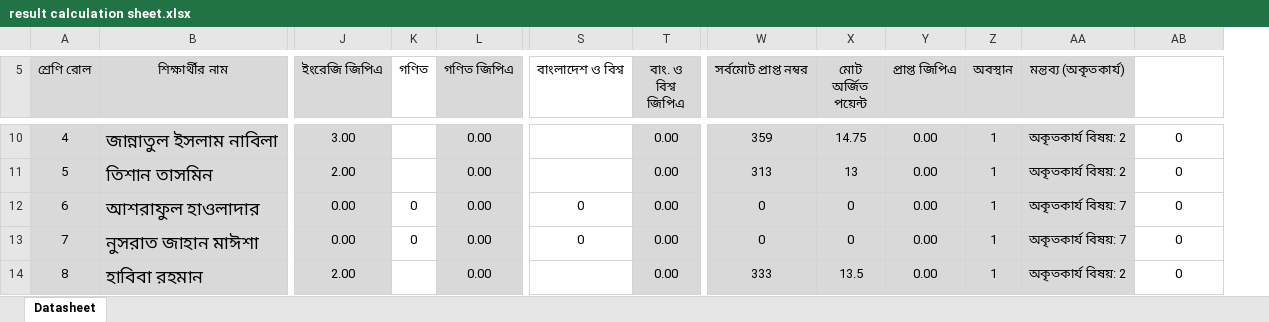
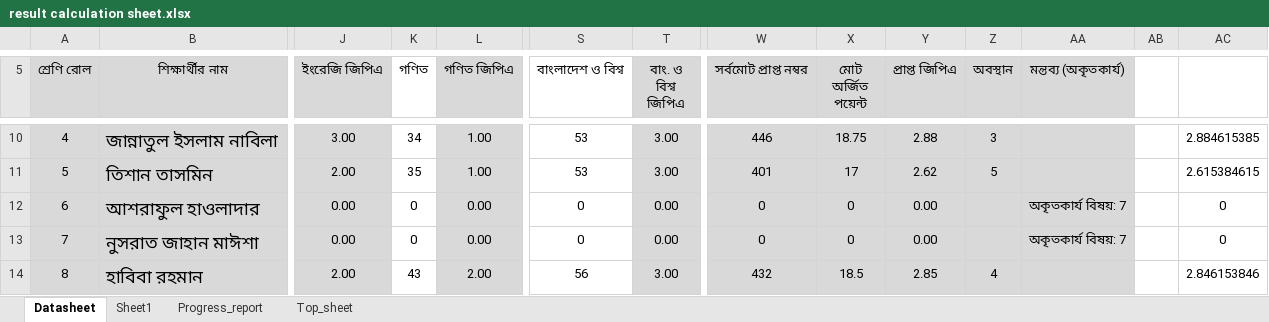
Before and after one commit to ferdousbag/result_calculation_excel_sheet, an Excel workbook: result calculation sheet.xlsx, sheet Datasheet, drawn as a sheet; only a part is shown, gaps mark what is left out; values as stored, in another font and other column widths than the file's, no borders; conditional formats not drawn; addresses are those after the commit; the diff covers the shown part only; the diff names each change by its address in the sheet, - before the commit and + after, or states it on an @@ line.

Commit message:
Update result calculation sheet.xlsx

```diff
--- a/result calculation sheet.xlsx (sheet Datasheet)
+++ b/result calculation sheet.xlsx (sheet Datasheet)
+sheet tab: Sheet1
+sheet tab: Progress_report
+sheet tab: Top_sheet
+column AB, empty
-K10 (গণিত): (empty)
+K10 (গণিত): 34
-L10:L11 (গণিত জিপিএ): 0.00
+L10:L11 (গণিত জিপিএ): 1.00
-S10:S11 (বাংলাদেশ ও বিশ্ব): (empty)
+S10:S11 (বাংলাদেশ ও বিশ্ব): 53
-T10:T11 (বাং. ও বিশ্ব জিপিএ): 0.00
+T10:T11 (বাং. ও বিশ্ব জিপিএ): 3.00
-W10 (সর্বমোট প্রাপ্ত নম্বর): 359
+W10 (সর্বমোট প্রাপ্ত নম্বর): 446
-X10 (মোট অর্জিত পয়েন্ট): 14.75
+X10 (মোট অর্জিত পয়েন্ট): 18.75
-Y10 (প্রাপ্ত জিপিএ): 0.00
+Y10 (প্রাপ্ত জিপিএ): 2.88
-Z10 (অবস্থান): 1
+Z10 (অবস্থান): 3
-AA10:AA11 (মন্তব্য (অকৃতকার্য)): অকৃতকার্য বিষয়: 2
+AA10:AA11 (মন্তব্য (অকৃতকার্য)): (empty)
-AC10: 0
+AC10: 2.884615385
-K11 (গণিত): (empty)
+K11 (গণিত): 35
-W11 (সর্বমোট প্রাপ্ত নম্বর): 313
+W11 (সর্বমোট প্রাপ্ত নম্বর): 401
-X11 (মোট অর্জিত পয়েন্ট): 13
+X11 (মোট অর্জিত পয়েন্ট): 17
-Y11 (প্রাপ্ত জিপিএ): 0.00
+Y11 (প্রাপ্ত জিপিএ): 2.62
-Z11 (অবস্থান): 1
+Z11 (অবস্থান): 5
-AC11: 0
+AC11: 2.615384615
-Z12:Z13 (অবস্থান): 1
+Z12:Z13 (অবস্থান): (empty)
-K14 (গণিত): (empty)
+K14 (গণিত): 43
-L14 (গণিত জিপিএ): 0.00
+L14 (গণিত জিপিএ): 2.00
-S14 (বাংলাদেশ ও বিশ্ব): (empty)
+S14 (বাংলাদেশ ও বিশ্ব): 56
-T14 (বাং. ও বিশ্ব জিপিএ): 0.00
+T14 (বাং. ও বিশ্ব জিপিএ): 3.00
-W14 (সর্বমোট প্রাপ্ত নম্বর): 333
+W14 (সর্বমোট প্রাপ্ত নম্বর): 432
-X14 (মোট অর্জিত পয়েন্ট): 13.5
+X14 (মোট অর্জিত পয়েন্ট): 18.5
-Y14 (প্রাপ্ত জিপিএ): 0.00
+Y14 (প্রাপ্ত জিপিএ): 2.85
-Z14 (অবস্থান): 1
+Z14 (অবস্থান): 4
-AA14 (মন্তব্য (অকৃতকার্য)): অকৃতকার্য বিষয়: 2
+AA14 (মন্তব্য (অকৃতকার্য)): (empty)
-AC14: 0
+AC14: 2.846153846
```
Also changed, not shown: 516 edited cells elsewhere in this sheet, formulas that keep their value.
